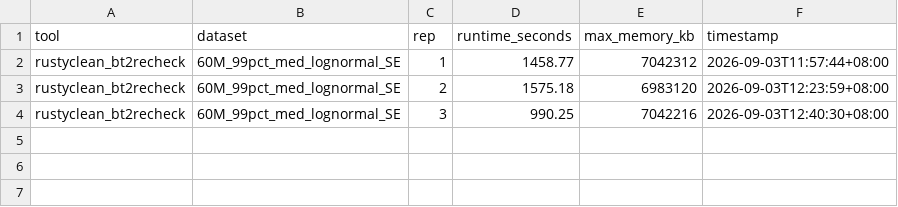
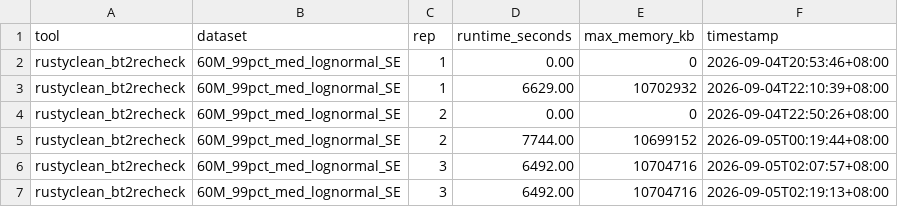
Before and after one commit to HuangShiLab/rustyclean-paper, a CSV file: runs/bowtie2_recheck_v2/metrics/performance_bowtie2_recheck.task2.csv, drawn as a sheet.

```diff
--- a/runs/bowtie2_recheck_v2/metrics/performance_bowtie2_recheck.task2.csv
+++ b/runs/bowtie2_recheck_v2/metrics/performance_bowtie2_recheck.task2.csv
@@ -1,4 +1,7 @@
 tool,dataset,rep,runtime_seconds,max_memory_kb,timestamp
-rustyclean_bt2recheck,60M_99pct_med_lognormal_SE,1,1458.77,7042312,2026-09-03T11:57:44+08:00
-rustyclean_bt2recheck,60M_99pct_med_lognormal_SE,2,1575.18,6983120,2026-09-03T12:23:59+08:00
-rustyclean_bt2recheck,60M_99pct_med_lognormal_SE,3,990.25,7042216,2026-09-03T12:40:30+08:00
+rustyclean_bt2recheck,60M_99pct_med_lognormal_SE,1,0.00,0,2026-09-04T20:53:46+08:00
+rustyclean_bt2recheck,60M_99pct_med_lognormal_SE,1,6629.00,10702932,2026-09-04T22:10:39+08:00
+rustyclean_bt2recheck,60M_99pct_med_lognormal_SE,2,0.00,0,2026-09-04T22:50:26+08:00
+rustyclean_bt2recheck,60M_99pct_med_lognormal_SE,2,7744.00,10699152,2026-09-05T00:19:44+08:00
+rustyclean_bt2recheck,60M_99pct_med_lognormal_SE,3,6492.00,10704716,2026-09-05T02:07:57+08:00
+rustyclean_bt2recheck,60M_99pct_med_lognormal_SE,3,6492.00,10704716,2026-09-05T02:19:13+08:00
```
Also changed, not shown: runs/bowtie2_recheck_v2/metrics/performance_bowtie2_recheck.task4.csv, runs/k2_index_ablation/metrics/performance_k2_mixed.task4.csv, 30 other files.
